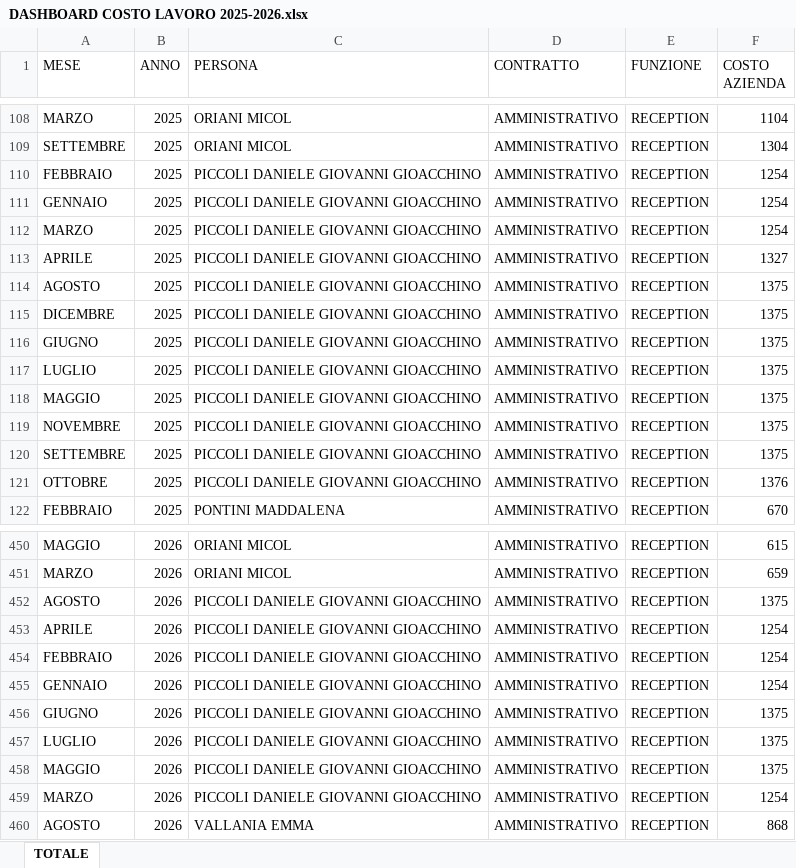
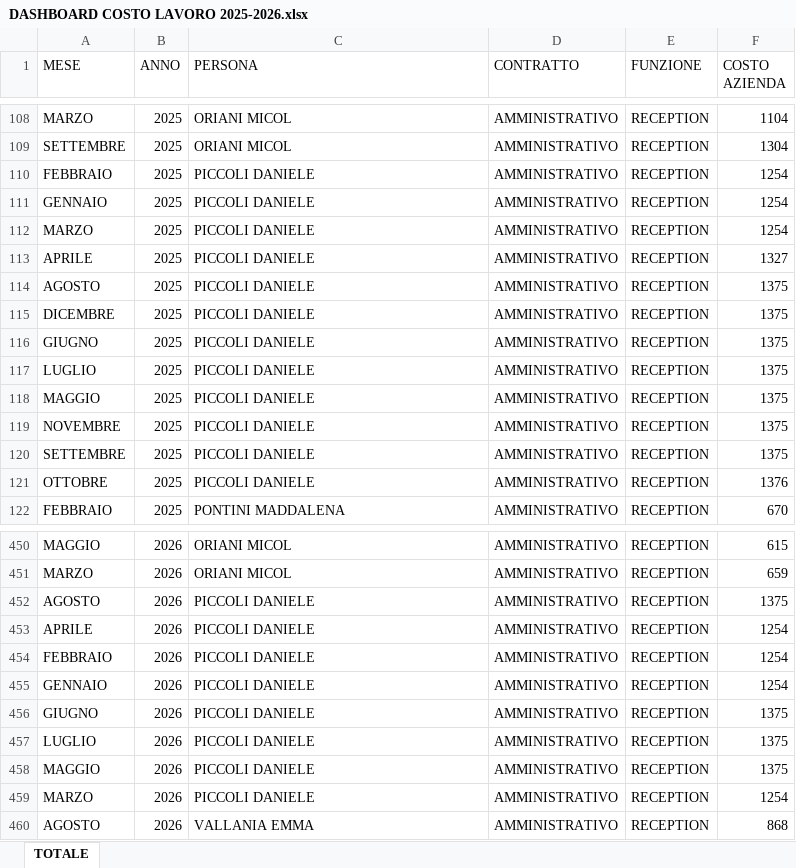
Before and after one commit to smallsdanny-netizen/dashboard-costo-lavoro, an Excel workbook: DASHBOARD COSTO LAVORO 2025-2026.xlsx, sheet TOTALE, drawn as a sheet; only a part is shown, gaps mark what is left out; values as stored, in another font and other column widths than the file's, no borders; table styles not drawn; the diff covers the shown part only; the diff names each change by its address in the sheet, - before the commit and + after, or states it on an @@ line.

Commit message:
Update labor cost dataset from Excel

```diff
--- a/DASHBOARD COSTO LAVORO 2025-2026.xlsx (sheet TOTALE)
+++ b/DASHBOARD COSTO LAVORO 2025-2026.xlsx (sheet TOTALE)
-C110:C121 (PERSONA): PICCOLI DANIELE GIOVANNI GIOACCHINO
+C110:C121 (PERSONA): PICCOLI DANIELE
-C452:C459 (PERSONA): PICCOLI DANIELE GIOVANNI GIOACCHINO
+C452:C459 (PERSONA): PICCOLI DANIELE
```
Also changed, not shown: 6 edited cells elsewhere in this sheet, 3 other files.
